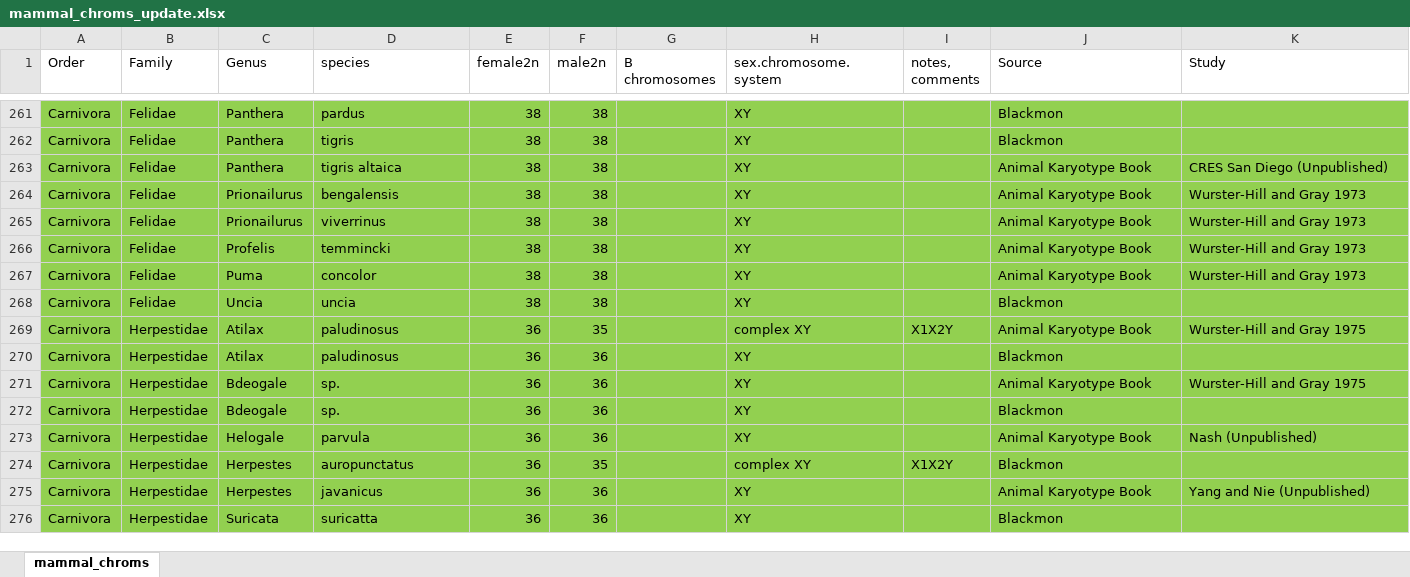
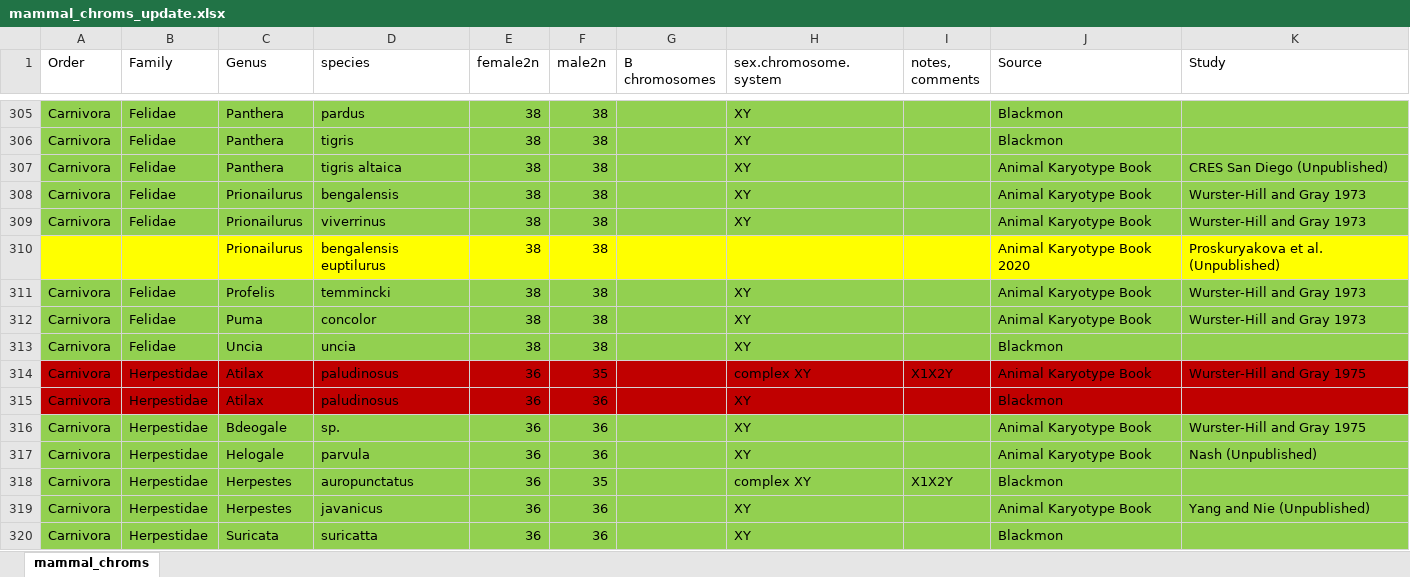
Before and after one commit to coleoguy/pfsa, an Excel workbook: clades/mammalia/data/mammal_chroms_update.xlsx, sheet mammal_chroms, drawn as a sheet; only a part is shown, gaps mark what is left out; values as stored, in another font and other column widths than the file's, no borders; removed rows and columns are numbered as before the commit, all else as after; the diff covers the shown part only; the diff names each change by its address in the sheet, - before the commit and + after, or states it on an @@ line.

Commit message:
Update mammal_chroms_update.xlsx

```diff
--- a/clades/mammalia/data/mammal_chroms_update.xlsx (sheet mammal_chroms)
+++ b/clades/mammalia/data/mammal_chroms_update.xlsx (sheet mammal_chroms)
+row 310:  |  | Prionailurus | bengalensis euptilurus | 38 | 38 |  |  |  | Animal Karyotype Book 2020 | Proskuryakova et al. (Unpublished)
-A314:K315 fill: #92D050
+A314:K315 fill: #C00000
-row 272: Carnivora | Herpestidae | Bdeogale | sp. | 36 | 36 |  | XY |  | Blackmon
```
Also changed, not shown: 74 added rows, 1 removed row and 70 edited cells elsewhere in this sheet.
